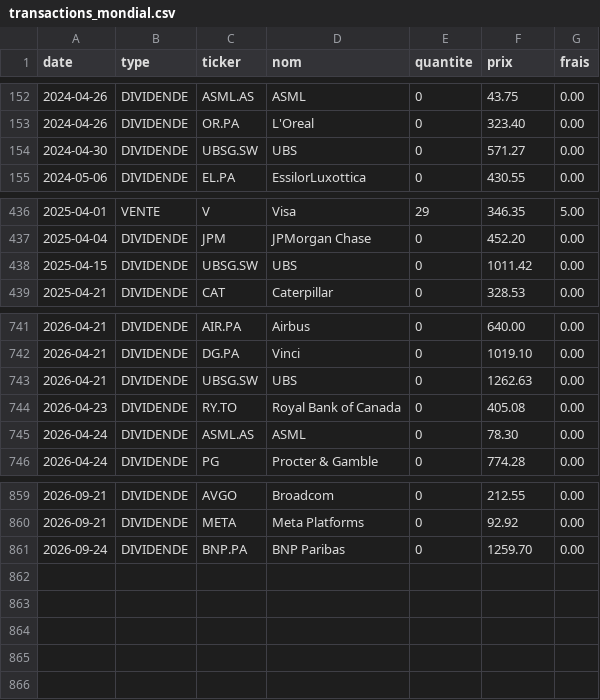
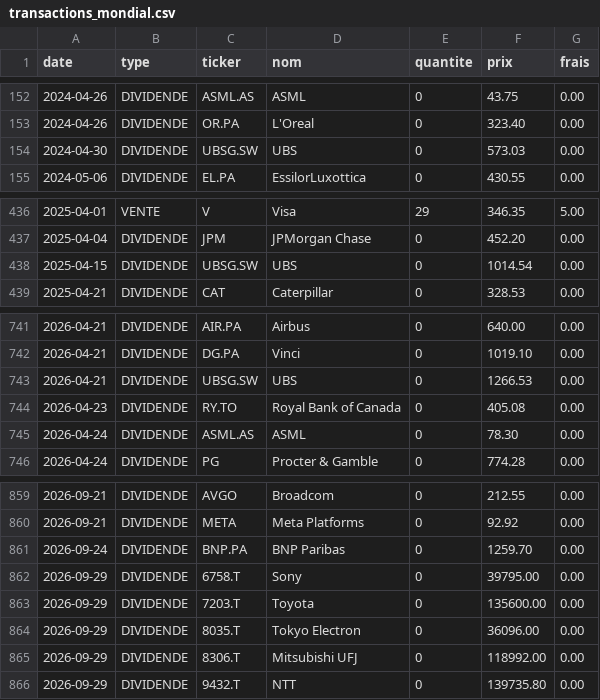
Before and after one commit to DieuUssop/Python, a CSV file: data/transactions_mondial.csv, drawn as a sheet; only a part is shown, gaps mark what is left out.

```diff
--- a/data/transactions_mondial.csv
+++ b/data/transactions_mondial.csv
@@ -153,3 +153,3 @@ date,type,ticker,nom,quantite,prix,frais
 2024-04-26,DIVIDENDE,OR.PA,L'Oreal,0,323.40,0.00
-2024-04-30,DIVIDENDE,UBSG.SW,UBS,0,571.27,0.00
+2024-04-30,DIVIDENDE,UBSG.SW,UBS,0,573.03,0.00
 2024-05-06,DIVIDENDE,EL.PA,EssilorLuxottica,0,430.55,0.00
@@ -437,3 +437,3 @@ date,type,ticker,nom,quantite,prix,frais
 2025-04-04,DIVIDENDE,JPM,JPMorgan Chase,0,452.20,0.00
-2025-04-15,DIVIDENDE,UBSG.SW,UBS,0,1011.42,0.00
+2025-04-15,DIVIDENDE,UBSG.SW,UBS,0,1014.54,0.00
 2025-04-21,DIVIDENDE,CAT,Caterpillar,0,328.53,0.00
@@ -742,3 +742,3 @@ date,type,ticker,nom,quantite,prix,frais
 2026-04-21,DIVIDENDE,DG.PA,Vinci,0,1019.10,0.00
-2026-04-21,DIVIDENDE,UBSG.SW,UBS,0,1262.63,0.00
+2026-04-21,DIVIDENDE,UBSG.SW,UBS,0,1266.53,0.00
 2026-04-23,DIVIDENDE,RY.TO,Royal Bank of Canada,0,405.08,0.00
@@ -861 +861,6 @@ date,type,ticker,nom,quantite,prix,frais
 2026-09-24,DIVIDENDE,BNP.PA,BNP Paribas,0,1259.70,0.00
+2026-09-29,DIVIDENDE,6758.T,Sony,0,39795.00,0.00
+2026-09-29,DIVIDENDE,7203.T,Toyota,0,135600.00,0.00
+2026-09-29,DIVIDENDE,8035.T,Tokyo Electron,0,36096.00,0.00
+2026-09-29,DIVIDENDE,8306.T,Mitsubishi UFJ,0,118992.00,0.00
+2026-09-29,DIVIDENDE,9432.T,NTT,0,139735.80,0.00
```
Also changed, not shown: data/transactions_diversifie.csv, 14 other files.
